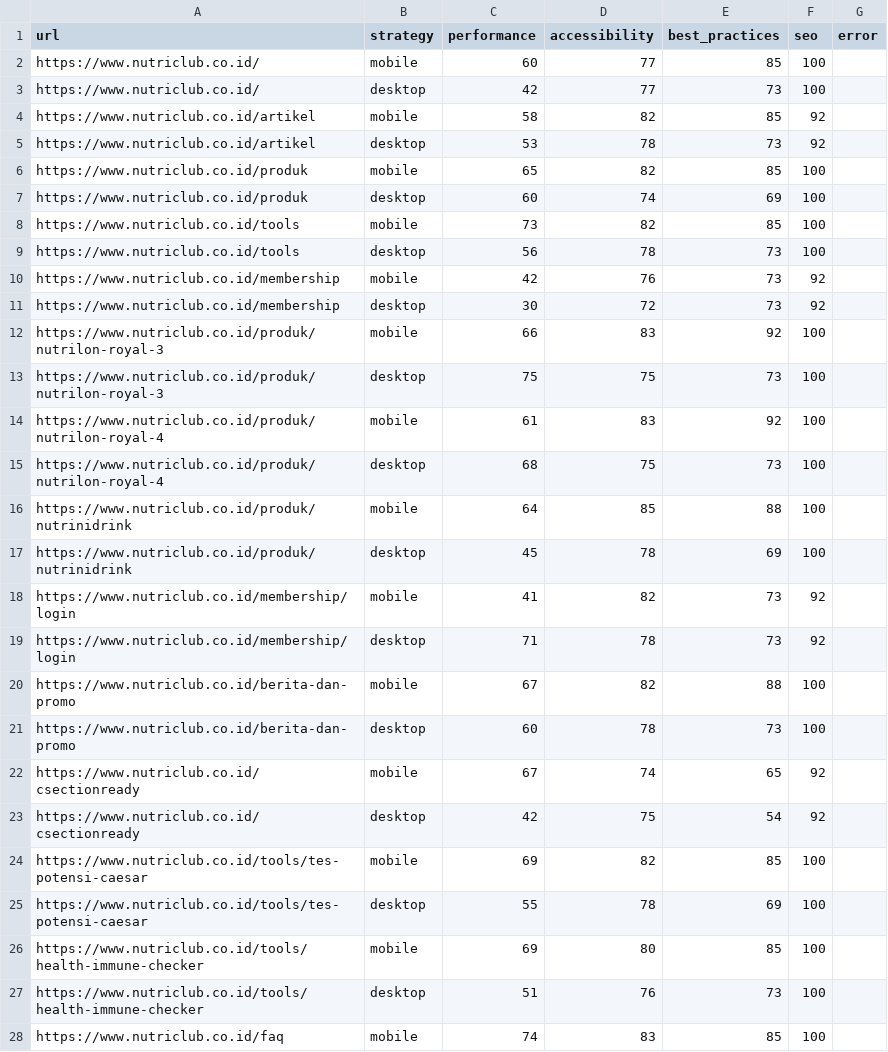
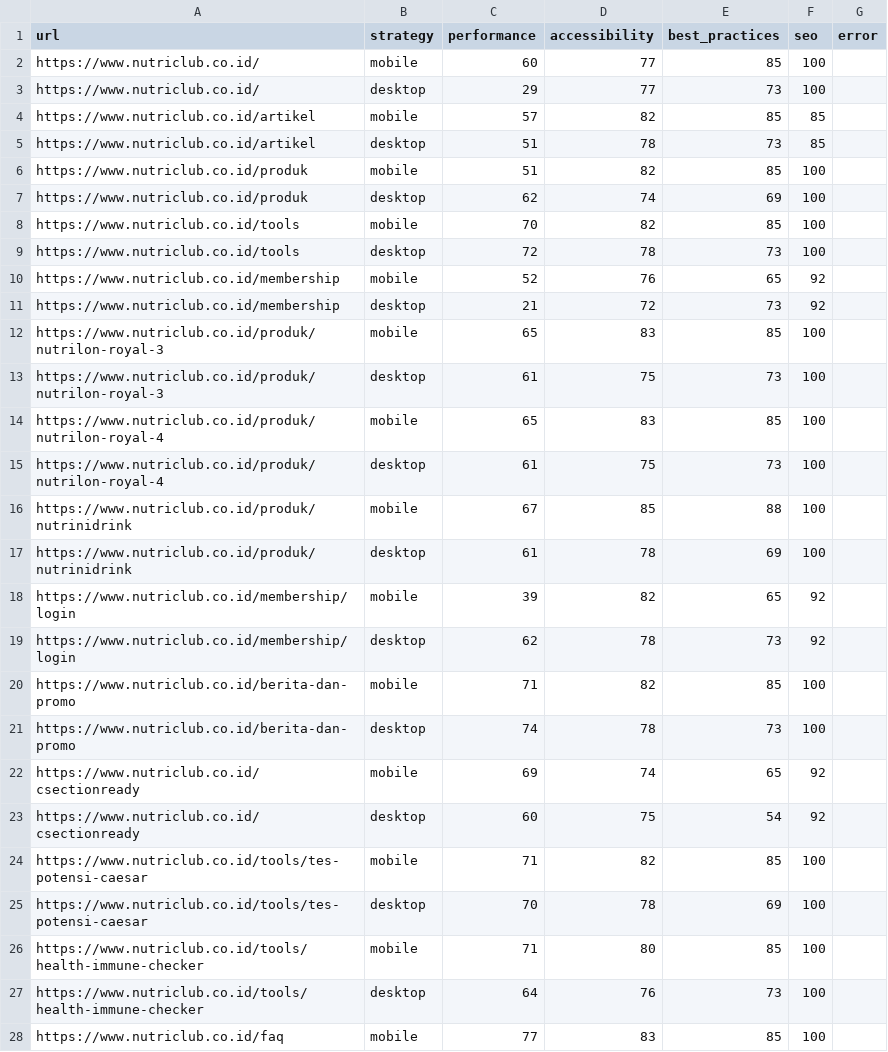
Before and after one commit to maazway/pagespeed-monitor-nr, a CSV file: psi_results.csv, drawn as a sheet; only a part is shown; the diff covers the shown part only.

```diff
--- a/psi_results.csv
+++ b/psi_results.csv
@@ -2,27 +2,27 @@ url,strategy,performance,accessibility,best_practices,seo,error
 https://www.nutriclub.co.id/,mobile,60,77,85,100,
-https://www.nutriclub.co.id/,desktop,42,77,73,100,
-https://www.nutriclub.co.id/artikel,mobile,58,82,85,92,
-https://www.nutriclub.co.id/artikel,desktop,53,78,73,92,
-https://www.nutriclub.co.id/produk,mobile,65,82,85,100,
-https://www.nutriclub.co.id/produk,desktop,60,74,69,100,
-https://www.nutriclub.co.id/tools,mobile,73,82,85,100,
-https://www.nutriclub.co.id/tools,desktop,56,78,73,100,
-https://www.nutriclub.co.id/membership,mobile,42,76,73,92,
-https://www.nutriclub.co.id/membership,desktop,30,72,73,92,
-https://www.nutriclub.co.id/produk/nutrilon-royal-3,mobile,66,83,92,100,
-https://www.nutriclub.co.id/produk/nutrilon-royal-3,desktop,75,75,73,100,
-https://www.nutriclub.co.id/produk/nutrilon-royal-4,mobile,61,83,92,100,
-https://www.nutriclub.co.id/produk/nutrilon-royal-4,desktop,68,75,73,100,
-https://www.nutriclub.co.id/produk/nutrinidrink,mobile,64,85,88,100,
-https://www.nutriclub.co.id/produk/nutrinidrink,desktop,45,78,69,100,
-https://www.nutriclub.co.id/membership/login,mobile,41,82,73,92,
-https://www.nutriclub.co.id/membership/login,desktop,71,78,73,92,
-https://www.nutriclub.co.id/berita-dan-promo,mobile,67,82,88,100,
-https://www.nutriclub.co.id/berita-dan-promo,desktop,60,78,73,100,
-https://www.nutriclub.co.id/csectionready,mobile,67,74,65,92,
-https://www.nutriclub.co.id/csectionready,desktop,42,75,54,92,
-https://www.nutriclub.co.id/tools/tes-potensi-caesar,mobile,69,82,85,100,
-https://www.nutriclub.co.id/tools/tes-potensi-caesar,desktop,55,78,69,100,
-https://www.nutriclub.co.id/tools/health-immune-checker,mobile,69,80,85,100,
-https://www.nutriclub.co.id/tools/health-immune-checker,desktop,51,76,73,100,
-https://www.nutriclub.co.id/faq,mobile,74,83,85,100,
+https://www.nutriclub.co.id/,desktop,29,77,73,100,
+https://www.nutriclub.co.id/artikel,mobile,57,82,85,85,
+https://www.nutriclub.co.id/artikel,desktop,51,78,73,85,
+https://www.nutriclub.co.id/produk,mobile,51,82,85,100,
+https://www.nutriclub.co.id/produk,desktop,62,74,69,100,
+https://www.nutriclub.co.id/tools,mobile,70,82,85,100,
+https://www.nutriclub.co.id/tools,desktop,72,78,73,100,
+https://www.nutriclub.co.id/membership,mobile,52,76,65,92,
+https://www.nutriclub.co.id/membership,desktop,21,72,73,92,
+https://www.nutriclub.co.id/produk/nutrilon-royal-3,mobile,65,83,85,100,
+https://www.nutriclub.co.id/produk/nutrilon-royal-3,desktop,61,75,73,100,
+https://www.nutriclub.co.id/produk/nutrilon-royal-4,mobile,65,83,85,100,
+https://www.nutriclub.co.id/produk/nutrilon-royal-4,desktop,61,75,73,100,
+https://www.nutriclub.co.id/produk/nutrinidrink,mobile,67,85,88,100,
+https://www.nutriclub.co.id/produk/nutrinidrink,desktop,61,78,69,100,
+https://www.nutriclub.co.id/membership/login,mobile,39,82,65,92,
+https://www.nutriclub.co.id/membership/login,desktop,62,78,73,92,
+https://www.nutriclub.co.id/berita-dan-promo,mobile,71,82,85,100,
+https://www.nutriclub.co.id/berita-dan-promo,desktop,74,78,73,100,
+https://www.nutriclub.co.id/csectionready,mobile,69,74,65,92,
+https://www.nutriclub.co.id/csectionready,desktop,60,75,54,92,
+https://www.nutriclub.co.id/tools/tes-potensi-caesar,mobile,71,82,85,100,
+https://www.nutriclub.co.id/tools/tes-potensi-caesar,desktop,70,78,69,100,
+https://www.nutriclub.co.id/tools/health-immune-checker,mobile,71,80,85,100,
+https://www.nutriclub.co.id/tools/health-immune-checker,desktop,64,76,73,100,
+https://www.nutriclub.co.id/faq,mobile,77,83,85,100,
```
Also changed, not shown: 15 edited cells elsewhere in this file, 4 other files.
